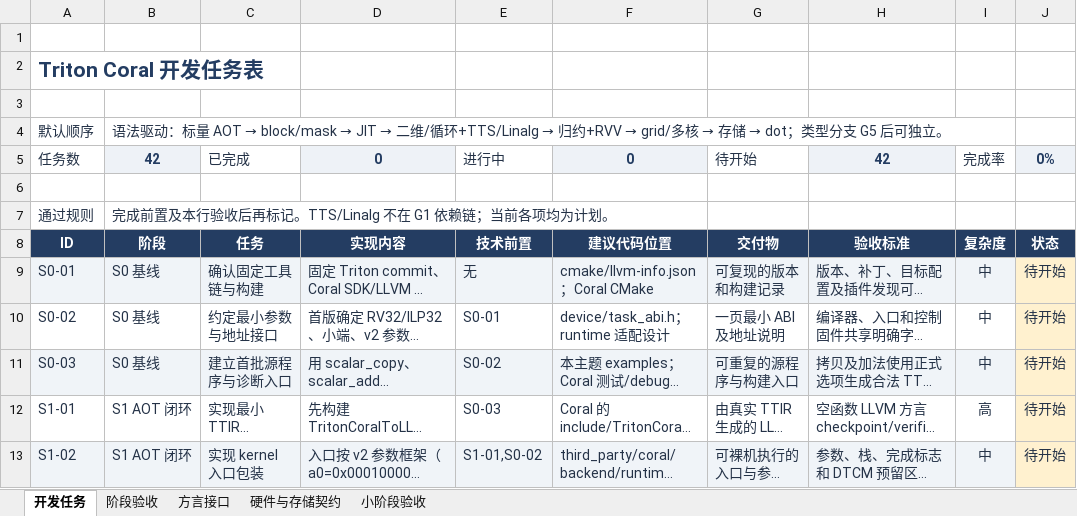
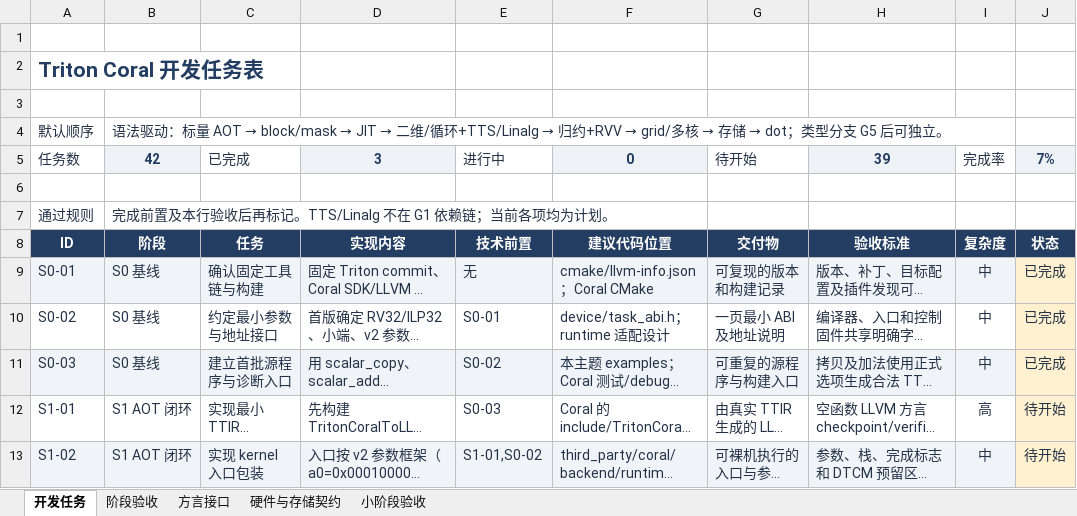
Before and after one commit to kaishaoshao/kaishaoshao.github.io, an Excel workbook: docs/codex/triton-coral/tasks.xlsx, sheet 开发任务, drawn as a sheet; only a part is shown; long unchanged cells end in …; values as stored, in another font and other column widths than the file's, no borders; conditional formats and table styles not drawn; the diff names each change by its address in the sheet, - before the commit and + after, or states it on an @@ line.

Commit message:
docs(coral): record implemented backend and device baselines

```diff
--- a/docs/codex/triton-coral/tasks.xlsx (sheet 开发任务)
+++ b/docs/codex/triton-coral/tasks.xlsx (sheet 开发任务)
-D5: 0
+D5: 3
-H5: 42
+H5: 39
-J5: 0%
+J5: 7%
-J9:J11: 待开始
+J9:J11: 已完成
```
Also changed, not shown: 18 other files.
